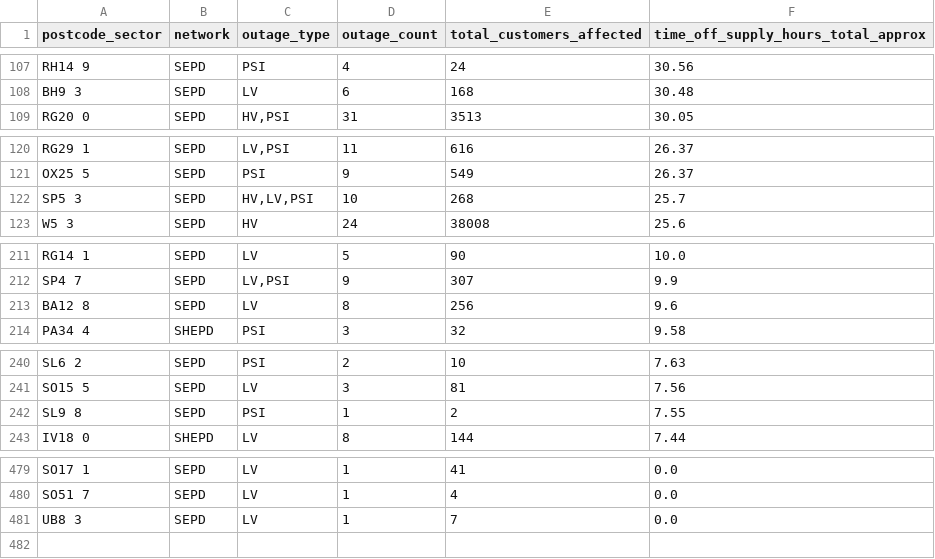
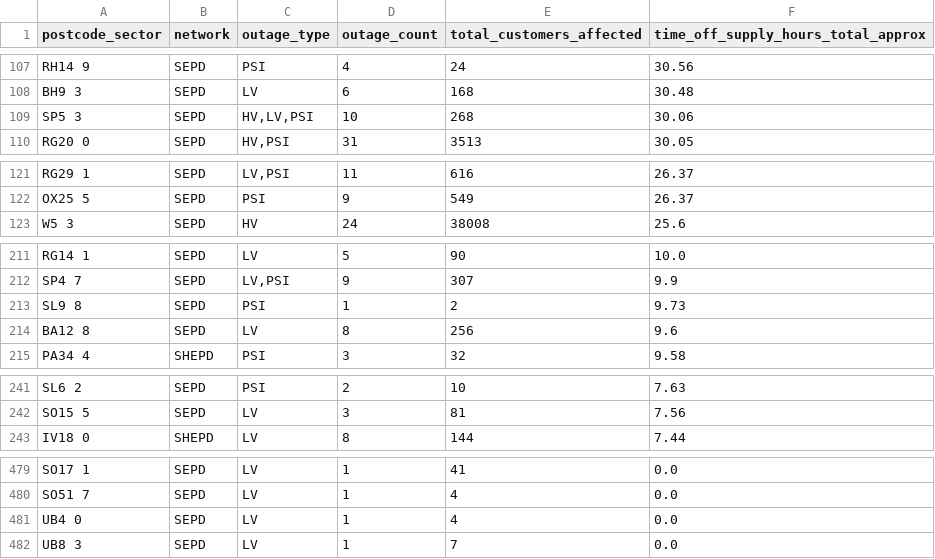
Before and after one commit to hatch-sse/powercuts-mvp, a CSV file: data/exports/sectors/postcode_sectors_2026-05.csv, drawn as a sheet; only a part is shown, gaps mark what is left out; removed rows and columns are numbered as before the commit, all else as after; the diff covers the shown part only; the diff names each change by its address in the sheet, - before the commit and + after, or states it on an @@ line.

```diff
--- a/data/exports/sectors/postcode_sectors_2026-05.csv
+++ b/data/exports/sectors/postcode_sectors_2026-05.csv
+row 109: SP5 3 | SEPD | HV,LV,PSI | 10 | 268 | 30.06
-row 122: SP5 3 | SEPD | HV,LV,PSI | 10 | 268 | 25.7
+row 213: SL9 8 | SEPD | PSI | 1 | 2 | 9.73
-row 242: SL9 8 | SEPD | PSI | 1 | 2 | 7.55
+row 481: UB4 0 | SEPD | LV | 1 | 4 | 0.0
```
Also changed, not shown: 1 edited cell elsewhere in this file, data/exports/annual/postcodes_2026.csv, data/exports/annual/postcodes_current_year.csv, 10 other files.
